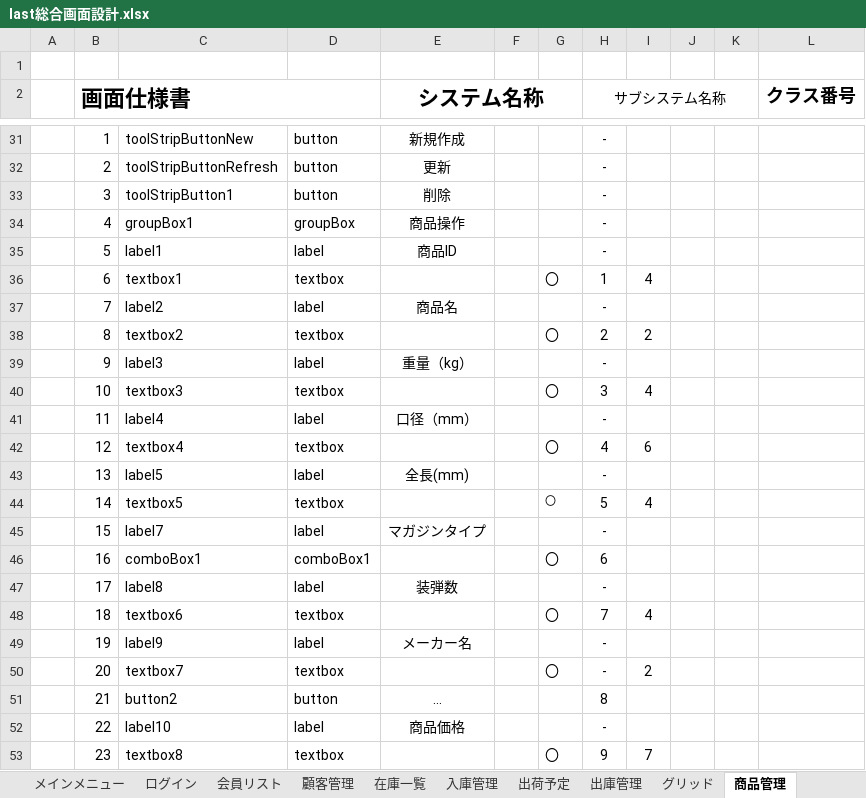
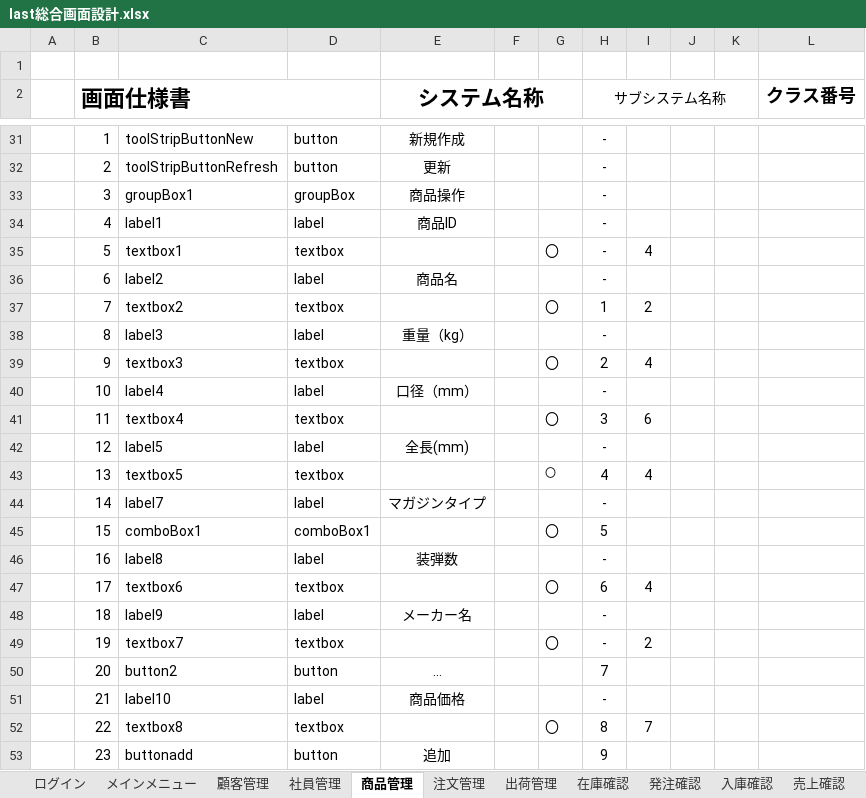
Before and after one commit to Yamanin3/system-devel, an Excel workbook: 画面設計総編集/last総合画面設計.xlsx, sheet 商品管理, drawn as a sheet; only a part is shown, gaps mark what is left out; values as stored, in another font and other column widths than the file's, no borders; charts and pictures not drawn; removed rows and columns are numbered as before the commit, all else as after; the diff covers the shown part only; the diff names each change by its address in the sheet, - before the commit and + after, or states it on an @@ line.

```diff
--- a/画面設計総編集/last総合画面設計.xlsx (sheet 商品管理)
+++ b/画面設計総編集/last総合画面設計.xlsx (sheet 商品管理)
-sheet tab: 会員リスト
+sheet tab: 社員管理
-sheet tab: 在庫一覧
+sheet tab: 在庫確認
-sheet tab: 入庫管理
+sheet tab: 入庫確認
-sheet tab: 出荷予定
+sheet tab: 出荷管理
-sheet tab: 出庫管理
@@ sheet tab order changed: ログイン | メインメニュー | 顧客管理 | 社員管理 | 商品管理 | 注文管理 | 出荷管理 | 在庫確認 | 発注確認 | 入庫確認 | 売上確認 @@
-row 33:  | 3 | toolStripButton1 | button | 削除 |  |  | -
-B33 (画面仕様書): 4
+B33 (画面仕様書): 3
-B34 (画面仕様書): 5
+B34 (画面仕様書): 4
-B35 (画面仕様書): 6
+B35 (画面仕様書): 5
-H35 (サブシステム名称): 1
+H35 (サブシステム名称): -
-B36 (画面仕様書): 7
+B36 (画面仕様書): 6
-B37 (画面仕様書): 8
+B37 (画面仕様書): 7
-H37 (サブシステム名称): 2
+H37 (サブシステム名称): 1
-B38 (画面仕様書): 9
+B38 (画面仕様書): 8
-B39 (画面仕様書): 10
+B39 (画面仕様書): 9
-H39 (サブシステム名称): 3
+H39 (サブシステム名称): 2
-B40 (画面仕様書): 11
+B40 (画面仕様書): 10
-B41 (画面仕様書): 12
+B41 (画面仕様書): 11
-H41 (サブシステム名称): 4
+H41 (サブシステム名称): 3
-B42 (画面仕様書): 13
+B42 (画面仕様書): 12
-B43 (画面仕様書): 14
+B43 (画面仕様書): 13
-H43 (サブシステム名称): 5
+H43 (サブシステム名称): 4
-B44 (画面仕様書): 15
+B44 (画面仕様書): 14
-B45 (画面仕様書): 16
+B45 (画面仕様書): 15
-H45 (サブシステム名称): 6
+H45 (サブシステム名称): 5
-B46 (画面仕様書): 17
+B46 (画面仕様書): 16
-B47 (画面仕様書): 18
+B47 (画面仕様書): 17
-H47 (サブシステム名称): 7
+H47 (サブシステム名称): 6
-B48 (画面仕様書): 19
+B48 (画面仕様書): 18
-B49 (画面仕様書): 20
+B49 (画面仕様書): 19
-B50 (画面仕様書): 21
+B50 (画面仕様書): 20
-H50 (サブシステム名称): 8
+H50 (サブシステム名称): 7
-B51 (画面仕様書): 22
+B51 (画面仕様書): 21
-B52 (画面仕様書): 23
+B52 (画面仕様書): 22
-H52 (サブシステム名称): 9
+H52 (サブシステム名称): 8
+row 53:  | 23 | buttonadd | button | 追加 |  |  | 9
```
Also changed, not shown: 1 added row, 1 removed row and 3 edited cells elsewhere in this sheet, sheet 社員管理, sheet 顧客管理, sheet 注文管理, sheet メインメニュー, sheet 在庫確認, other sheet tabs, charts or pictures.
